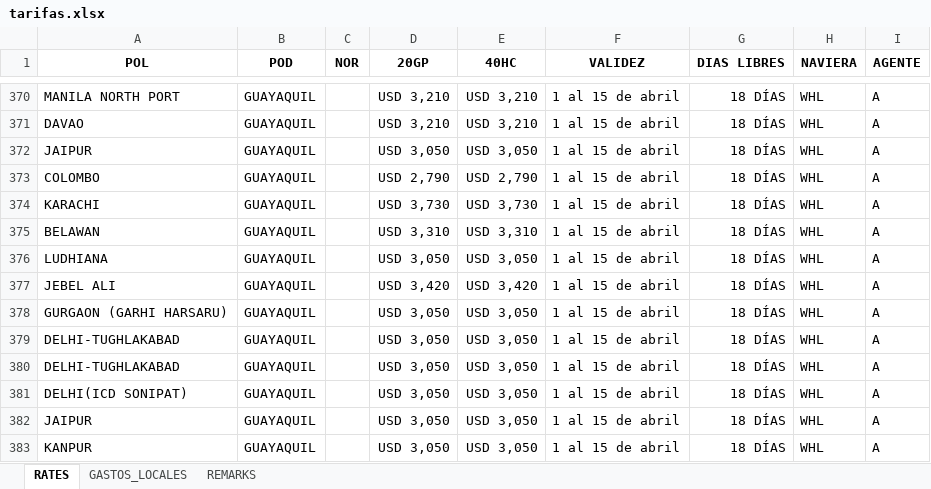
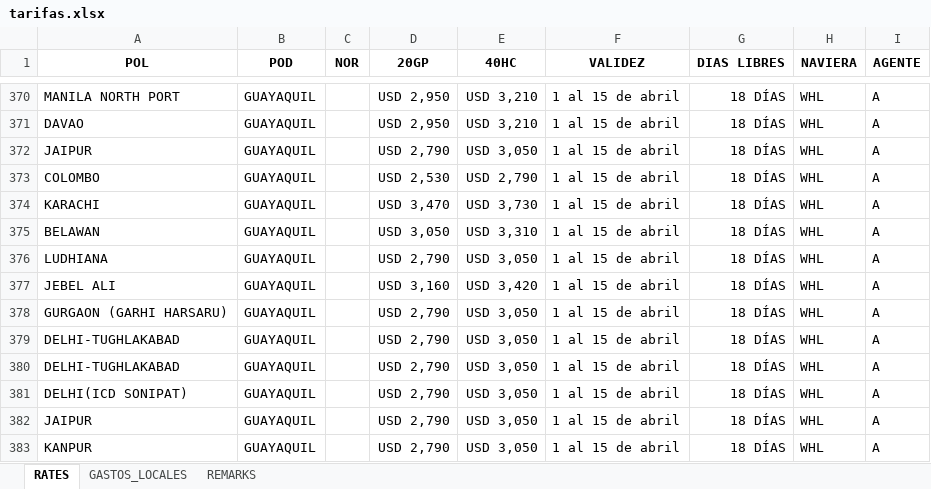
Before and after one commit to asiapac-hub/asiapac-rates, an Excel workbook: data/tarifas.xlsx, sheet RATES, drawn as a sheet; only a part is shown, gaps mark what is left out; values as stored, in another font and other column widths than the file's, no borders; the diff covers the shown part only; the diff names each change by its address in the sheet, - before the commit and + after, or states it on an @@ line.

```diff
--- a/data/tarifas.xlsx (sheet RATES)
+++ b/data/tarifas.xlsx (sheet RATES)
-D370:D371 (20GP): USD 3,210
+D370:D371 (20GP): USD 2,950
-D372 (20GP): USD 3,050
+D372 (20GP): USD 2,790
-D373 (20GP): USD 2,790
+D373 (20GP): USD 2,530
-D374 (20GP): USD 3,730
+D374 (20GP): USD 3,470
-D375 (20GP): USD 3,310
+D375 (20GP): USD 3,050
-D376 (20GP): USD 3,050
+D376 (20GP): USD 2,790
-D377 (20GP): USD 3,420
+D377 (20GP): USD 3,160
-D378:D383 (20GP): USD 3,050
+D378:D383 (20GP): USD 2,790
```
Also changed, not shown: 27 edited cells elsewhere in this sheet.
